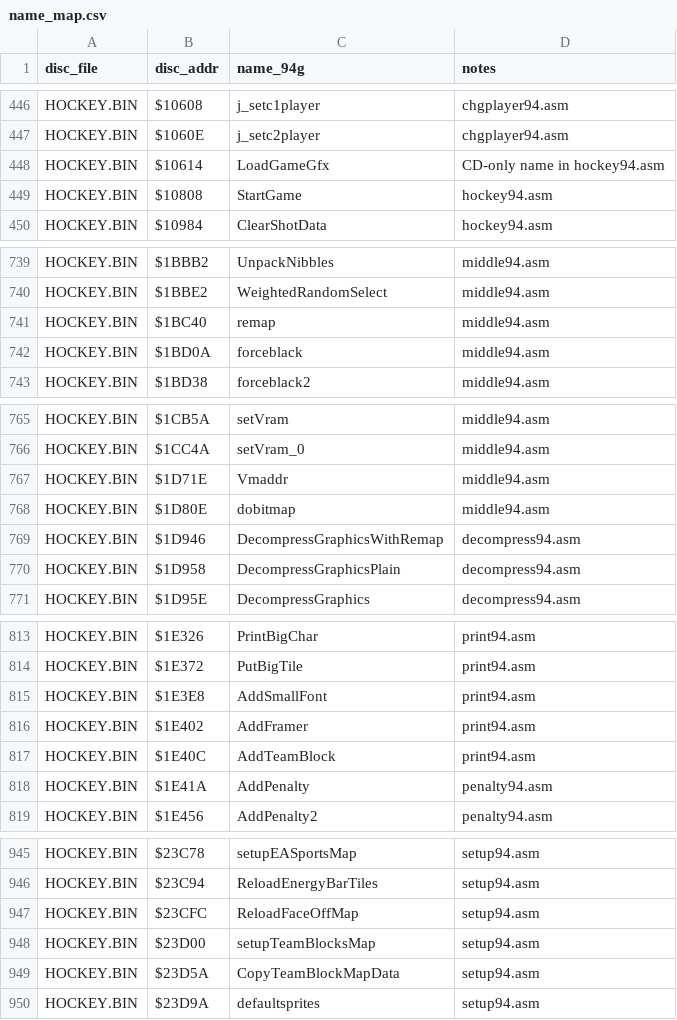
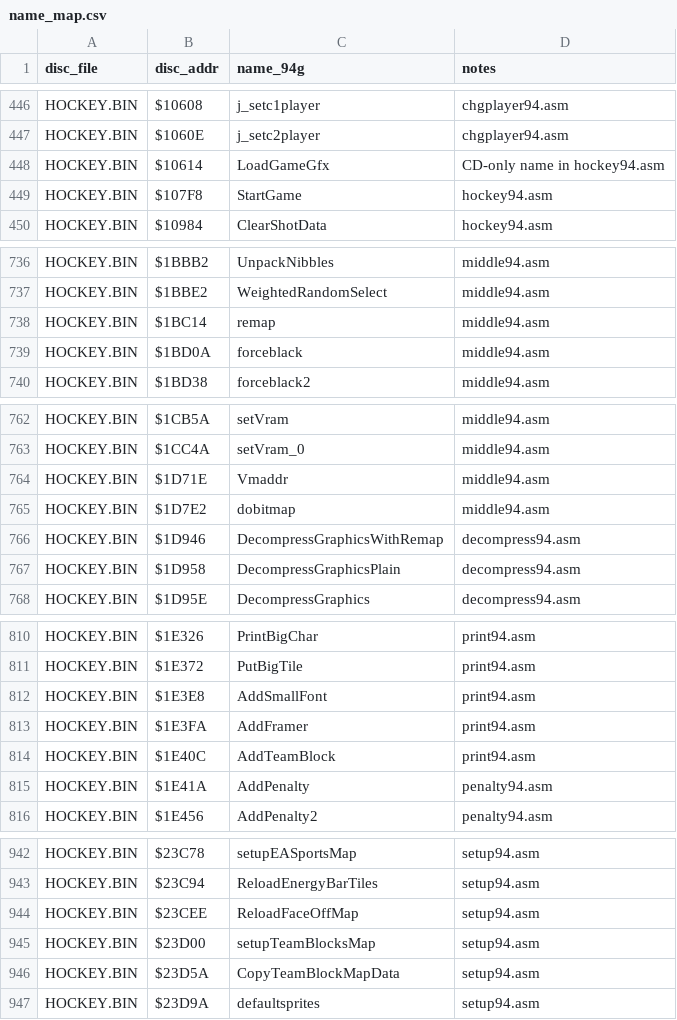
Before and after one commit to Mhopkinsinc/NHL94Genesis, a CSV file: docs/segacd-handoff/name_map.csv, drawn as a sheet; only a part is shown, gaps mark what is left out; the diff covers the shown part only.

```diff
--- a/docs/segacd-handoff/name_map.csv
+++ b/docs/segacd-handoff/name_map.csv
@@ -448,3 +448,3 @@ HOCKEY.BIN,$1060E,j_setc2player,chgplayer94.asm
 HOCKEY.BIN,$10614,LoadGameGfx,CD-only name in hockey94.asm
-HOCKEY.BIN,$10808,StartGame,hockey94.asm
+HOCKEY.BIN,$107F8,StartGame,hockey94.asm
 HOCKEY.BIN,$10984,ClearShotData,hockey94.asm
@@ -740,3 +737,3 @@ HOCKEY.BIN,$1BBB2,UnpackNibbles,middle94.asm
 HOCKEY.BIN,$1BBE2,WeightedRandomSelect,middle94.asm
-HOCKEY.BIN,$1BC40,remap,middle94.asm
+HOCKEY.BIN,$1BC14,remap,middle94.asm
 HOCKEY.BIN,$1BD0A,forceblack,middle94.asm
@@ -767,3 +764,3 @@ HOCKEY.BIN,$1CC4A,setVram_0,middle94.asm
 HOCKEY.BIN,$1D71E,Vmaddr,middle94.asm
-HOCKEY.BIN,$1D80E,dobitmap,middle94.asm
+HOCKEY.BIN,$1D7E2,dobitmap,middle94.asm
 HOCKEY.BIN,$1D946,DecompressGraphicsWithRemap,decompress94.asm
@@ -815,3 +812,3 @@ HOCKEY.BIN,$1E372,PutBigTile,print94.asm
 HOCKEY.BIN,$1E3E8,AddSmallFont,print94.asm
-HOCKEY.BIN,$1E402,AddFramer,print94.asm
+HOCKEY.BIN,$1E3FA,AddFramer,print94.asm
 HOCKEY.BIN,$1E40C,AddTeamBlock,print94.asm
@@ -946,3 +943,3 @@ HOCKEY.BIN,$23C78,setupEASportsMap,setup94.asm
 HOCKEY.BIN,$23C94,ReloadEnergyBarTiles,setup94.asm
-HOCKEY.BIN,$23CFC,ReloadFaceOffMap,setup94.asm
+HOCKEY.BIN,$23CEE,ReloadFaceOffMap,setup94.asm
 HOCKEY.BIN,$23D00,setupTeamBlocksMap,setup94.asm
```
Also changed, not shown: 3 removed rows and 3 edited cells elsewhere in this file, 23 other files.
